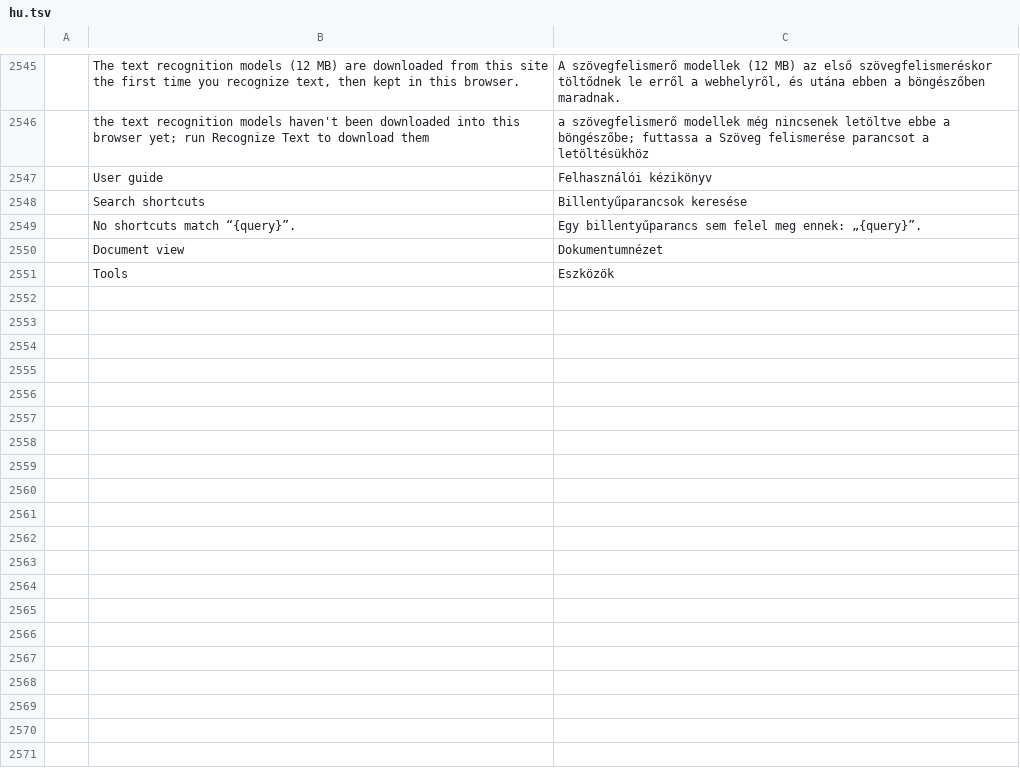
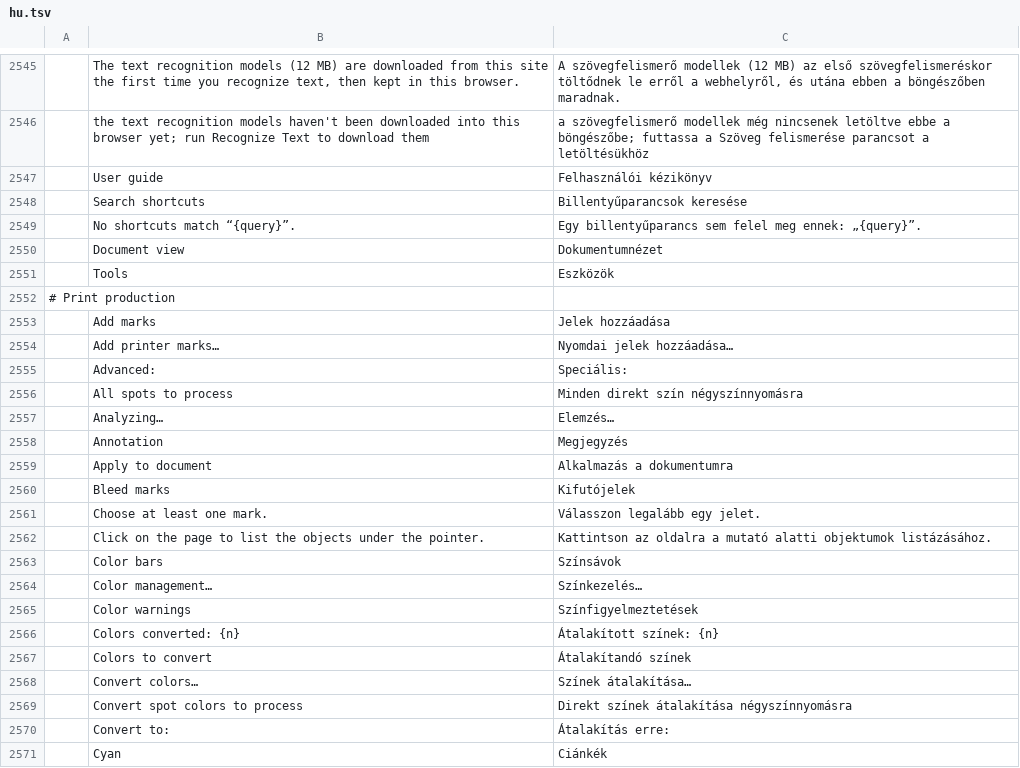
Before and after one commit to treeforjs/pdfcraft, a TSV file: crates/ui-egui/src/i18n/hu.tsv, drawn as a sheet; only a part is shown, gaps mark what is left out; the diff covers the shown part only; the diff names each change by its address in the sheet, - before the commit and + after, or states it on an @@ line.

```diff
--- a/crates/ui-egui/src/i18n/hu.tsv
+++ b/crates/ui-egui/src/i18n/hu.tsv
+row 2552: # Print production
+row 2553:  | Add marks | Jelek hozzáadása
+row 2554:  | Add printer marks… | Nyomdai jelek hozzáadása…
+row 2555:  | Advanced: | Speciális:
+row 2556:  | All spots to process | Minden direkt szín négyszínnyomásra
+row 2557:  | Analyzing… | Elemzés…
+row 2558:  | Annotation | Megjegyzés
+row 2559:  | Apply to document | Alkalmazás a dokumentumra
+row 2560:  | Bleed marks | Kifutójelek
+row 2561:  | Choose at least one mark. | Válasszon legalább egy jelet.
+row 2562:  | Click on the page to list the objects under the pointer. | Kattintson az oldalra a mutató alatti objektumok listázásához.
+row 2563:  | Color bars | Színsávok
+row 2564:  | Color management… | Színkezelés…
+row 2565:  | Color warnings | Színfigyelmeztetések
+row 2566:  | Colors converted: {n} | Átalakított színek: {n}
+row 2567:  | Colors to convert | Átalakítandó színek
+row 2568:  | Convert colors… | Színek átalakítása…
+row 2569:  | Convert spot colors to process | Direkt színek átalakítása négyszínnyomásra
+row 2570:  | Convert to: | Átalakítás erre:
+row 2571:  | Cyan | Ciánkék
```
Also changed, not shown: 65 added rows elsewhere in this file, crates/ui-egui/src/i18n/bg.tsv, crates/ui-egui/src/i18n/fr.tsv, 32 other files.
